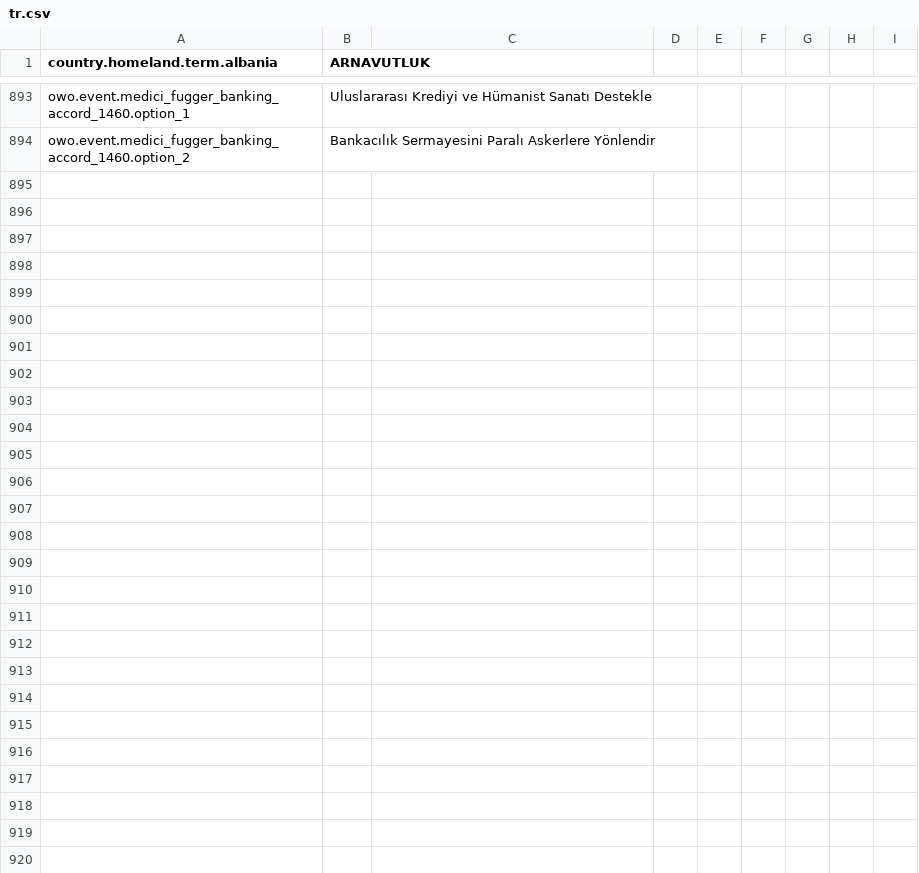
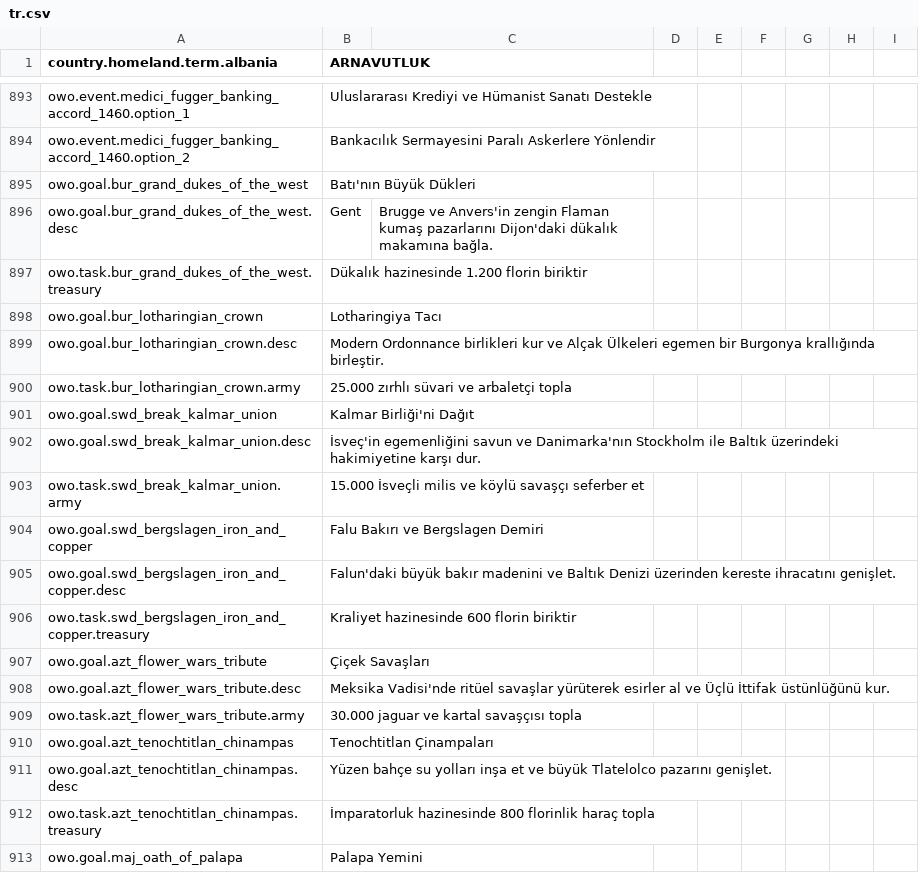
Before and after one commit to Dorlion-Interactive/Global-Protocol-Old-World-Order-Mod, a CSV file: Content/localization/tr.csv, drawn as a sheet; only a part is shown, gaps mark what is left out; the diff covers the shown part only.

Commit message:
feat(goals): add national goals for tier-2 powers BUR, SWD, AZT, MAJ, SCT, SON

```diff
--- a/Content/localization/tr.csv
+++ b/Content/localization/tr.csv
@@ -894 +894,20 @@ owo.event.medici_fugger_banking_accord_1460.option_1,Uluslararası Krediyi ve H
 owo.event.medici_fugger_banking_accord_1460.option_2,Bankacılık Sermayesini Paralı Askerlere Yönlendir
+owo.goal.bur_grand_dukes_of_the_west,Batı'nın Büyük Dükleri
+owo.goal.bur_grand_dukes_of_the_west.desc,Gent, Brugge ve Anvers'in zengin Flaman kumaş pazarlarını Dijon'daki dükalık makamına bağla.
+owo.task.bur_grand_dukes_of_the_west.treasury,Dükalık hazinesinde 1.200 florin biriktir
+owo.goal.bur_lotharingian_crown,Lotharingiya Tacı
+owo.goal.bur_lotharingian_crown.desc,Modern Ordonnance birlikleri kur ve Alçak Ülkeleri egemen bir Burgonya krallığında birleştir.
+owo.task.bur_lotharingian_crown.army,25.000 zırhlı süvari ve arbaletçi topla
+owo.goal.swd_break_kalmar_union,Kalmar Birliği'ni Dağıt
+owo.goal.swd_break_kalmar_union.desc,İsveç'in egemenliğini savun ve Danimarka'nın Stockholm ile Baltık üzerindeki hakimiyetine karşı dur.
+owo.task.swd_break_kalmar_union.army,15.000 İsveçli milis ve köylü savaşçı seferber et
+owo.goal.swd_bergslagen_iron_and_copper,Falu Bakırı ve Bergslagen Demiri
+owo.goal.swd_bergslagen_iron_and_copper.desc,Falun'daki büyük bakır madenini ve Baltık Denizi üzerinden kereste ihracatını genişlet.
+owo.task.swd_bergslagen_iron_and_copper.treasury,Kraliyet hazinesinde 600 florin biriktir
+owo.goal.azt_flower_wars_tribute,Çiçek Savaşları
+owo.goal.azt_flower_wars_tribute.desc,Meksika Vadisi'nde ritüel savaşlar yürüterek esirler al ve Üçlü İttifak üstünlüğünü kur.
+owo.task.azt_flower_wars_tribute.army,30.000 jaguar ve kartal savaşçısı topla
+owo.goal.azt_tenochtitlan_chinampas,Tenochtitlan Çinampaları
+owo.goal.azt_tenochtitlan_chinampas.desc,Yüzen bahçe su yolları inşa et ve büyük Tlatelolco pazarını genişlet.
+owo.task.azt_tenochtitlan_chinampas.treasury,İmparatorluk hazinesinde 800 florinlik haraç topla
+owo.goal.maj_oath_of_palapa,Palapa Yemini
```
Also changed, not shown: 18 added rows elsewhere in this file, Content/localization/cz.csv, Content/localization/de.csv, 11 other files.
